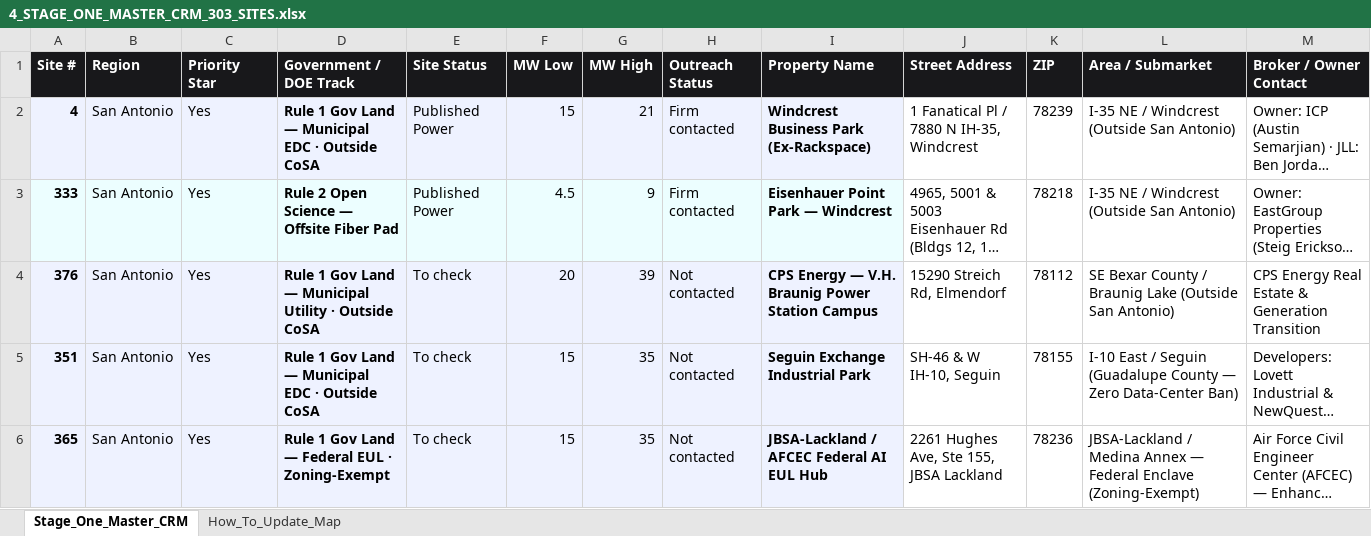
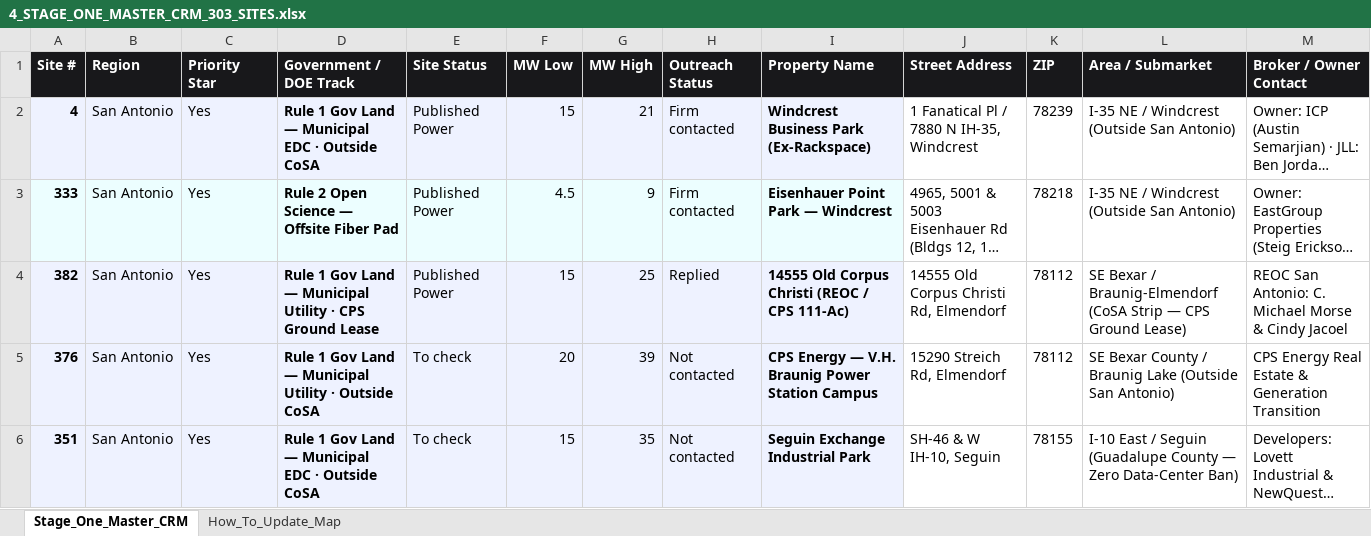
Before and after one commit to shinertx/sa-power-map, an Excel workbook: 4_STAGE_ONE_MASTER_CRM_303_SITES.xlsx, sheet Stage_One_Master_CRM, drawn as a sheet; only a part is shown; the shorter side is filled out with more unchanged rows; long unchanged cells end in …; values as stored, in another font and other column widths than the file's, no borders; rows hold the shown columns only; the diff names each change by its address in the sheet, - before the commit and + after, or states it on an @@ line.

Commit message:
Add #382 14555 Old Corpus Christi Rd (15 MW energized / 28 MVA @ 138 kV on CPS Energy ground lease) to Excel & live map

```diff
--- a/4_STAGE_ONE_MASTER_CRM_303_SITES.xlsx (sheet Stage_One_Master_CRM)
+++ b/4_STAGE_ONE_MASTER_CRM_303_SITES.xlsx (sheet Stage_One_Master_CRM)
+row 4: 382 | San Antonio | Yes | Rule 1 Gov Land — Municipal Utility · CPS Ground Lease | Published Power | 15 | 25 | Replied | 14555 Old Corpus Christi (REOC / CPS 111-Ac) | 14555 Old Corpus Christi Rd, Elmendorf | 78112 | SE Bexar / Braunig-Elmendorf (CoSA Strip — CPS Ground Lease) | REOC San Antonio: C. Michael Morse & Cindy Jacoel
```
Also changed, not shown: 4 other files.
